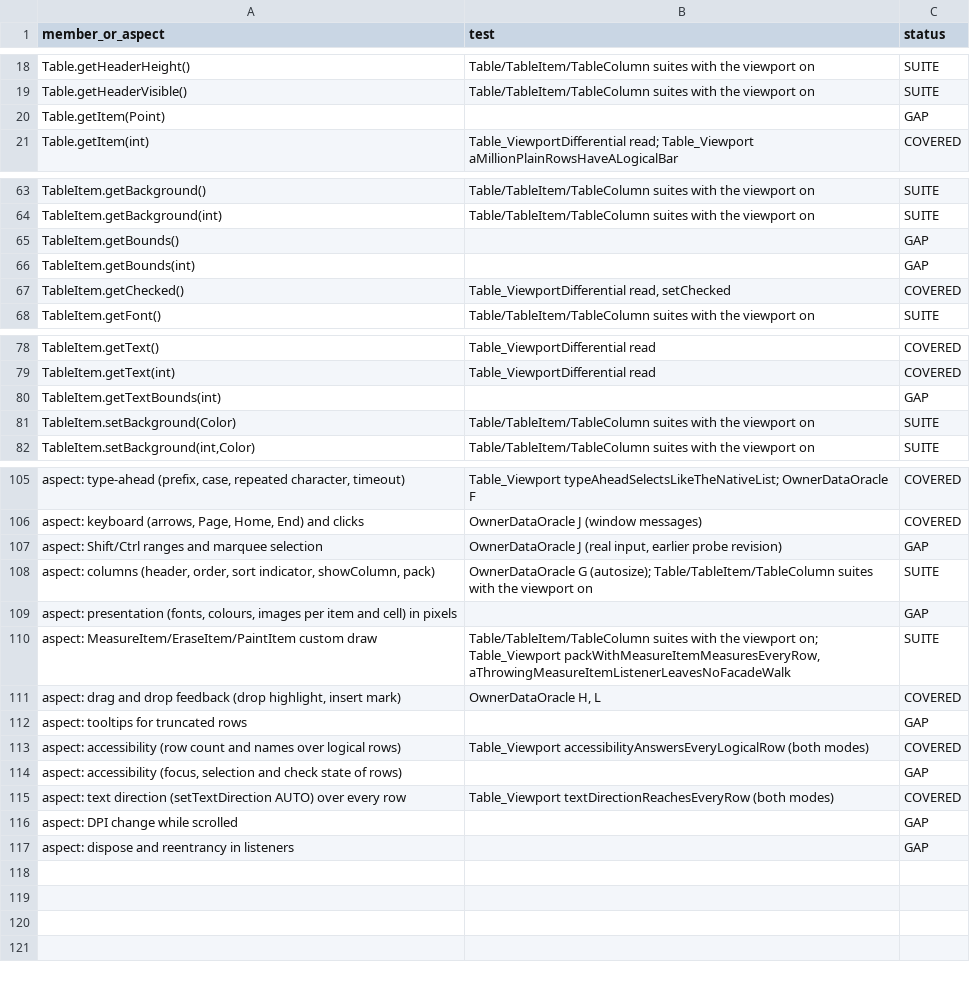
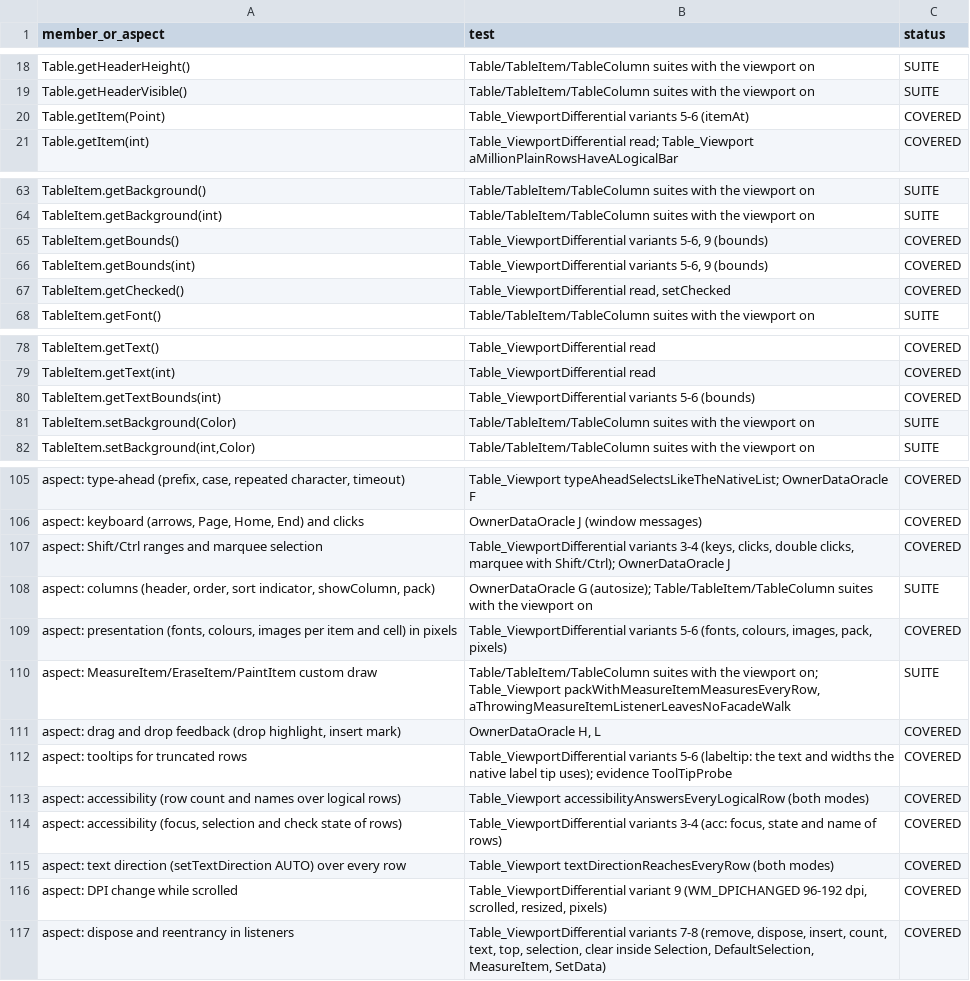
Before and after one commit to eclipse-platform/eclipse.platform.swt, a TSV file: docs/m3/table-viewport/ASPECT_MATRIX.tsv, drawn as a sheet; only a part is shown, gaps mark what is left out.

```diff
--- a/docs/m3/table-viewport/ASPECT_MATRIX.tsv
+++ b/docs/m3/table-viewport/ASPECT_MATRIX.tsv
@@ -19,3 +19,3 @@ Table.getHeaderHeight()	Table/TableItem/TableColumn suites with the viewport on
 Table.getHeaderVisible()	Table/TableItem/TableColumn suites with the viewport on	SUITE
-Table.getItem(Point)		GAP
+Table.getItem(Point)	Table_ViewportDifferential variants 5-6 (itemAt)	COVERED
 Table.getItem(int)	Table_ViewportDifferential read; Table_Viewport aMillionPlainRowsHaveALogicalBar	COVERED
@@ -64,4 +64,4 @@ TableItem.getBackground()	Table/TableItem/TableColumn suites with the viewport o
 TableItem.getBackground(int)	Table/TableItem/TableColumn suites with the viewport on	SUITE
-TableItem.getBounds()		GAP
-TableItem.getBounds(int)		GAP
+TableItem.getBounds()	Table_ViewportDifferential variants 5-6, 9 (bounds)	COVERED
+TableItem.getBounds(int)	Table_ViewportDifferential variants 5-6, 9 (bounds)	COVERED
 TableItem.getChecked()	Table_ViewportDifferential read, setChecked	COVERED
@@ -79,3 +79,3 @@ TableItem.getText()	Table_ViewportDifferential read	COVERED
 TableItem.getText(int)	Table_ViewportDifferential read	COVERED
-TableItem.getTextBounds(int)		GAP
+TableItem.getTextBounds(int)	Table_ViewportDifferential variants 5-6 (bounds)	COVERED
 TableItem.setBackground(Color)	Table/TableItem/TableColumn suites with the viewport on	SUITE
@@ -106,12 +106,12 @@ aspect: type-ahead (prefix, case, repeated character, timeout)	Table_Viewport ty
 aspect: keyboard (arrows, Page, Home, End) and clicks	OwnerDataOracle J (window messages)	COVERED
-aspect: Shift/Ctrl ranges and marquee selection	OwnerDataOracle J (real input, earlier probe revision)	GAP
+aspect: Shift/Ctrl ranges and marquee selection	Table_ViewportDifferential variants 3-4 (keys, clicks, double clicks, marquee with Shift/Ctrl); OwnerDataOracle J	COVERED
 aspect: columns (header, order, sort indicator, showColumn, pack)	OwnerDataOracle G (autosize); Table/TableItem/TableColumn suites with the viewport on	SUITE
-aspect: presentation (fonts, colours, images per item and cell) in pixels		GAP
+aspect: presentation (fonts, colours, images per item and cell) in pixels	Table_ViewportDifferential variants 5-6 (fonts, colours, images, pack, pixels)	COVERED
 aspect: MeasureItem/EraseItem/PaintItem custom draw	Table/TableItem/TableColumn suites with the viewport on; Table_Viewport packWithMeasureItemMeasuresEveryRow, aThrowingMeasureItemListenerLeavesNoFacadeWalk	SUITE
 aspect: drag and drop feedback (drop highlight, insert mark)	OwnerDataOracle H, L	COVERED
-aspect: tooltips for truncated rows		GAP
+aspect: tooltips for truncated rows	Table_ViewportDifferential variants 5-6 (labeltip: the text and widths the native label tip uses); evidence ToolTipProbe	COVERED
 aspect: accessibility (row count and names over logical rows)	Table_Viewport accessibilityAnswersEveryLogicalRow (both modes)	COVERED
-aspect: accessibility (focus, selection and check state of rows)		GAP
+aspect: accessibility (focus, selection and check state of rows)	Table_ViewportDifferential variants 3-4 (acc: focus, state and name of rows)	COVERED
 aspect: text direction (setTextDirection AUTO) over every row	Table_Viewport textDirectionReachesEveryRow (both modes)	COVERED
-aspect: DPI change while scrolled		GAP
-aspect: dispose and reentrancy in listeners		GAP
+aspect: DPI change while scrolled	Table_ViewportDifferential variant 9 (WM_DPICHANGED 96-192 dpi, scrolled, resized, pixels)	COVERED
+aspect: dispose and reentrancy in listeners	Table_ViewportDifferential variants 7-8 (remove, dispose, insert, count, text, top, selection, clear inside Selection, DefaultSelection, MeasureItem, SetData)	COVERED
```
Also changed, not shown: 7 other files.
